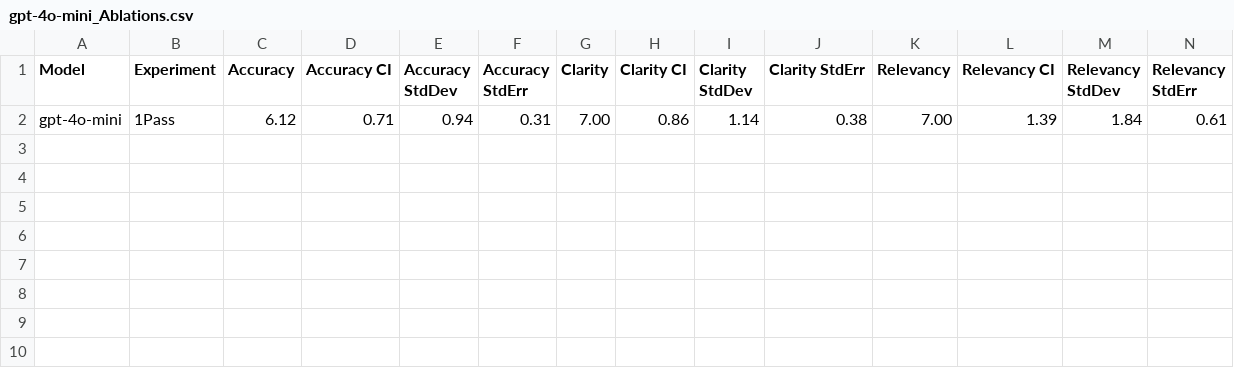
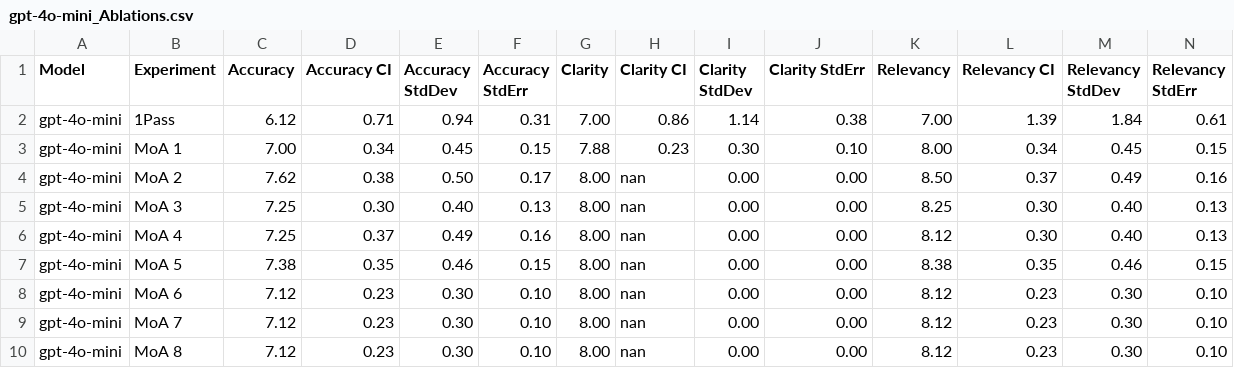
Before and after one commit to MatthewS65537/Agentic-Sleep-Monitor, a CSV file: Report Writer/results_csv/gpt-4o-mini_Ablations.csv, drawn as a sheet; only a part is shown; rows hold the shown columns only; the diff names each change by its address in the sheet, - before the commit and + after, or states it on an @@ line.

```diff
--- a/Report Writer/results_csv/gpt-4o-mini_Ablations.csv
+++ b/Report Writer/results_csv/gpt-4o-mini_Ablations.csv
+row 3: gpt-4o-mini | MoA 1 | 7.00 | 0.34 | 0.45 | 0.15 | 7.88 | 0.23 | 0.30 | 0.10 | 8.00 | 0.34 | 0.45 | 0.15
+row 4: gpt-4o-mini | MoA 2 | 7.62 | 0.38 | 0.50 | 0.17 | 8.00 | nan | 0.00 | 0.00 | 8.50 | 0.37 | 0.49 | 0.16
+row 5: gpt-4o-mini | MoA 3 | 7.25 | 0.30 | 0.40 | 0.13 | 8.00 | nan | 0.00 | 0.00 | 8.25 | 0.30 | 0.40 | 0.13
+row 6: gpt-4o-mini | MoA 4 | 7.25 | 0.37 | 0.49 | 0.16 | 8.00 | nan | 0.00 | 0.00 | 8.12 | 0.30 | 0.40 | 0.13
+row 7: gpt-4o-mini | MoA 5 | 7.38 | 0.35 | 0.46 | 0.15 | 8.00 | nan | 0.00 | 0.00 | 8.38 | 0.35 | 0.46 | 0.15
+row 8: gpt-4o-mini | MoA 6 | 7.12 | 0.23 | 0.30 | 0.10 | 8.00 | nan | 0.00 | 0.00 | 8.12 | 0.23 | 0.30 | 0.10
+row 9: gpt-4o-mini | MoA 7 | 7.12 | 0.23 | 0.30 | 0.10 | 8.00 | nan | 0.00 | 0.00 | 8.12 | 0.23 | 0.30 | 0.10
+row 10: gpt-4o-mini | MoA 8 | 7.12 | 0.23 | 0.30 | 0.10 | 8.00 | nan | 0.00 | 0.00 | 8.12 | 0.23 | 0.30 | 0.10
```
Also changed, not shown: Report Writer/results_csv/claude-3-5-sonnet_Ablations.csv, Report Writer/results_csv/gpt-4o-2024-08-06_Ablations.csv, 31 other files.
